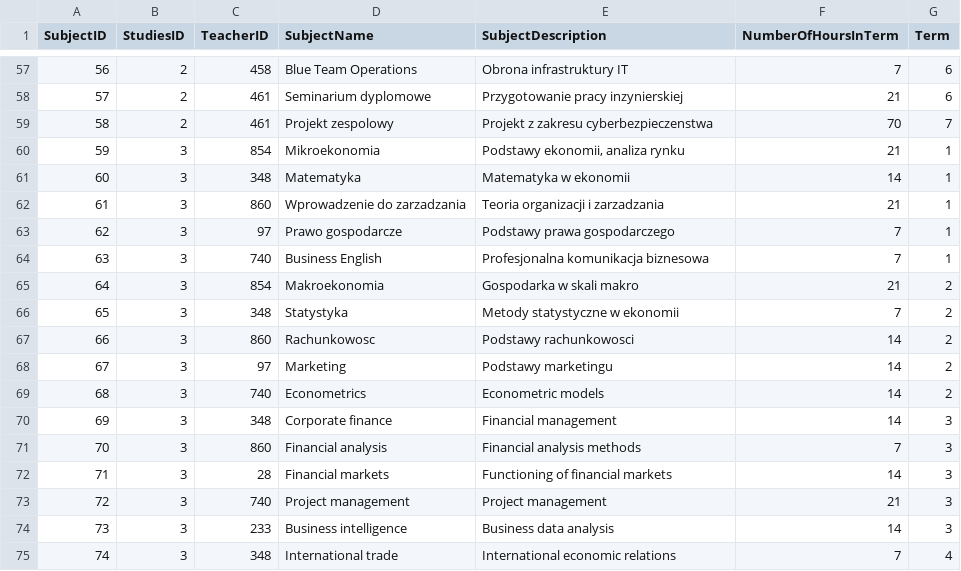
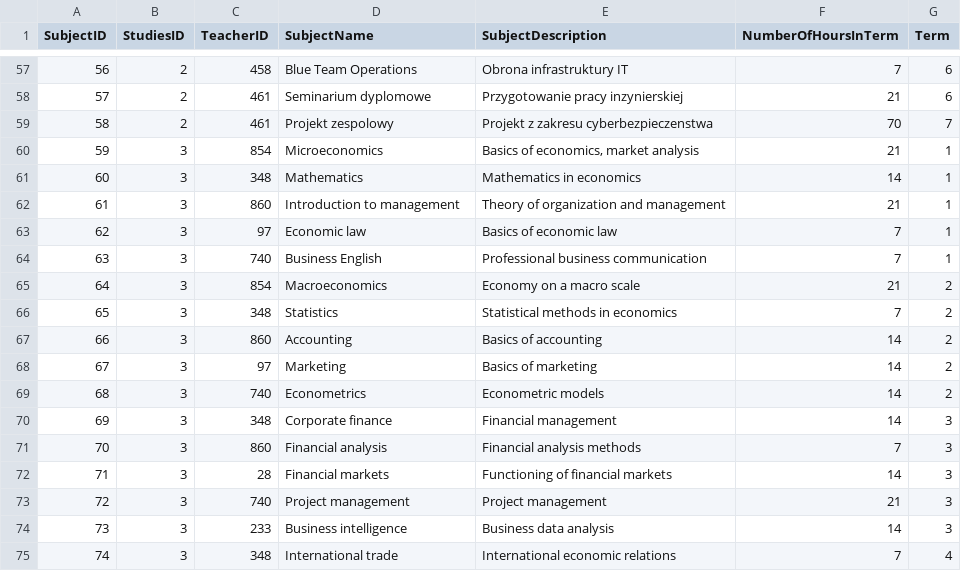
Before and after one commit to Blajszu/College_DataBase_Project, a CSV file: Tables Data/Subjects.csv, drawn as a sheet; only a part is shown, gaps mark what is left out.

Commit message:
Change the names of subjects to English

```diff
--- a/Tables Data/Subjects.csv
+++ b/Tables Data/Subjects.csv
@@ -59,11 +59,11 @@ SubjectID,StudiesID,TeacherID,SubjectName,SubjectDescription,NumberOfHoursInTerm
 58,2,461,Projekt zespolowy,Projekt z zakresu cyberbezpieczenstwa,70,7
-59,3,854,Mikroekonomia,"Podstawy ekonomii, analiza rynku",21,1
-60,3,348,Matematyka,Matematyka w ekonomii,14,1
-61,3,860,Wprowadzenie do zarzadzania,Teoria organizacji i zarzadzania,21,1
-62,3,97,Prawo gospodarcze,Podstawy prawa gospodarczego,7,1
-63,3,740,Business English,Profesjonalna komunikacja biznesowa,7,1
-64,3,854,Makroekonomia,Gospodarka w skali makro,21,2
-65,3,348,Statystyka,Metody statystyczne w ekonomii,7,2
-66,3,860,Rachunkowosc,Podstawy rachunkowosci,14,2
-67,3,97,Marketing,Podstawy marketingu,14,2
+59,3,854,Microeconomics,"Basics of economics, market analysis",21,1
+60,3,348,Mathematics, Mathematics in economics,14,1
+61,3,860,Introduction to management,Theory of organization and management,21,1
+62,3,97,Economic law, Basics of economic law,7,1
+63,3,740,Business English,Professional business communication,7,1
+64,3,854,Macroeconomics,Economy on a macro scale,21,2
+65,3,348,Statistics,Statistical methods in economics,7,2
+66,3,860,Accounting,Basics of accounting,14,2
+67,3,97,Marketing, Basics of marketing,14,2
 68,3,740,Econometrics,Econometric models,14,2
```
